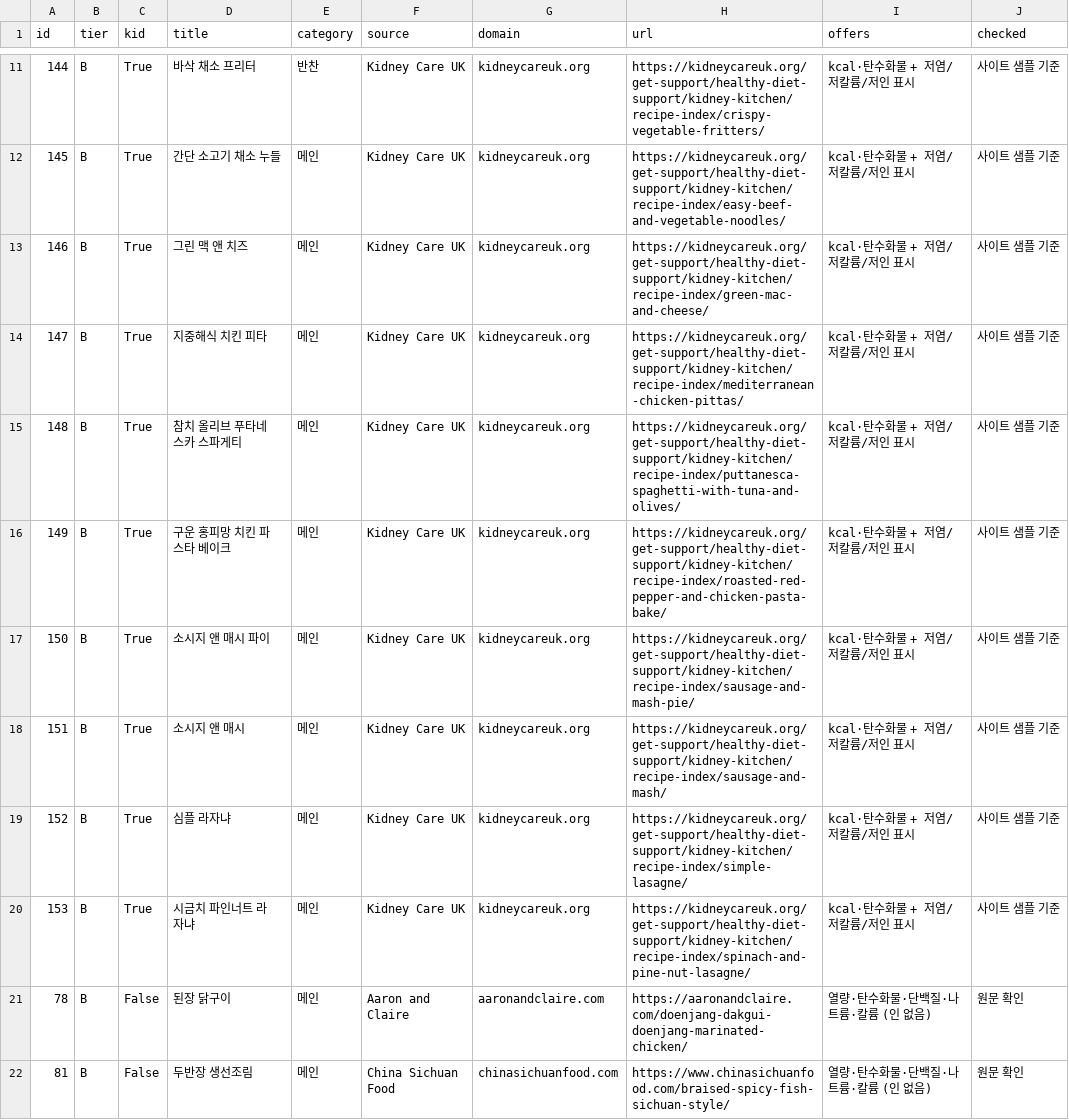
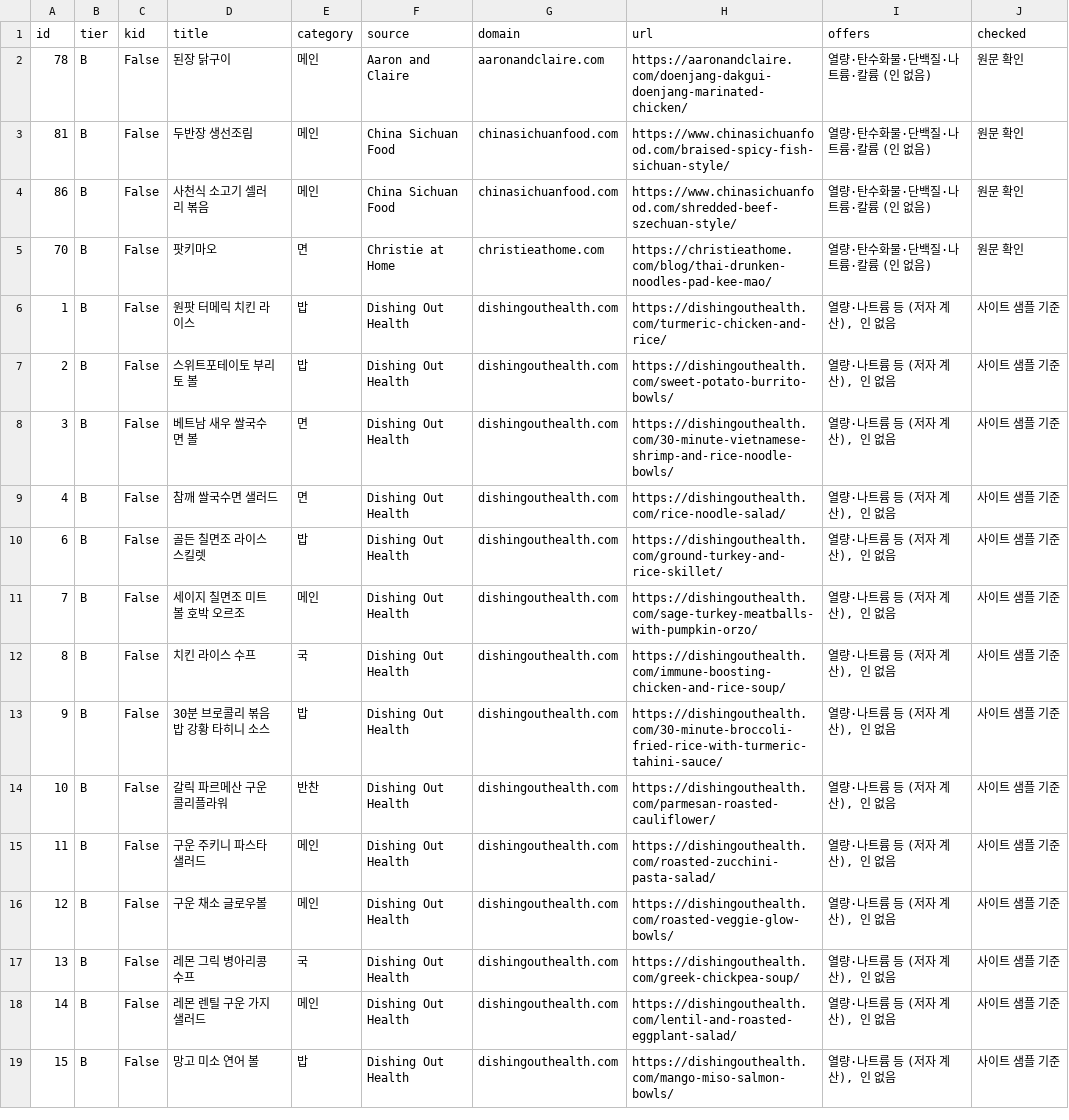
Before and after one commit to Movtrength/recipe-book, a CSV file: reports/nutrition-gaps.csv, drawn as a sheet; only a part is shown, gaps mark what is left out; the shorter side is filled out with more unchanged rows; the diff covers the shown part only.

```diff
--- a/reports/nutrition-gaps.csv
+++ b/reports/nutrition-gaps.csv
@@ -11,11 +2 @@
-144,B,True,바삭 채소 프리터,반찬,Kidney Care UK,kidneycareuk.org,https://kidneycareuk.org/get-support/healthy-diet-support/kidney-kitchen/recipe-index/crispy-vegetable-fritters/,kcal·탄수화물 + 저염/저칼륨/저인 표시,사이트 샘플 기준
-145,B,True,간단 소고기 채소 누들,메인,Kidney Care UK,kidneycareuk.org,https://kidneycareuk.org/get-support/healthy-diet-support/kidney-kitchen/recipe-index/easy-beef-and-vegetable-noodles/,kcal·탄수화물 + 저염/저칼륨/저인 표시,사이트 샘플 기준
-146,B,True,그린 맥 앤 치즈,메인,Kidney Care UK,kidneycareuk.org,https://kidneycareuk.org/get-support/healthy-diet-support/kidney-kitchen/recipe-index/green-mac-and-cheese/,kcal·탄수화물 + 저염/저칼륨/저인 표시,사이트 샘플 기준
-147,B,True,지중해식 치킨 피타,메인,Kidney Care UK,kidneycareuk.org,https://kidneycareuk.org/get-support/healthy-diet-support/kidney-kitchen/recipe-index/mediterranean-chicken-pittas/,kcal·탄수화물 + 저염/저칼륨/저인 표시,사이트 샘플 기준
-148,B,True,참치 올리브 푸타네스카 스파게티,메인,Kidney Care UK,kidneycareuk.org,https://kidneycareuk.org/get-support/healthy-diet-support/kidney-kitchen/recipe-index/puttanesca-spaghetti-with-tuna-and-olives/,kcal·탄수화물 + 저염/저칼륨/저인 표시,사이트 샘플 기준
-149,B,True,구운 홍피망 치킨 파스타 베이크,메인,Kidney Care UK,kidneycareuk.org,https://kidneycareuk.org/get-support/healthy-diet-support/kidney-kitchen/recipe-index/roasted-red-pepper-and-chicken-pasta-bake/,kcal·탄수화물 + 저염/저칼륨/저인 표시,사이트 샘플 기준
-150,B,True,소시지 앤 매시 파이,메인,Kidney Care UK,kidneycareuk.org,https://kidneycareuk.org/get-support/healthy-diet-support/kidney-kitchen/recipe-index/sausage-and-mash-pie/,kcal·탄수화물 + 저염/저칼륨/저인 표시,사이트 샘플 기준
-151,B,True,소시지 앤 매시,메인,Kidney Care UK,kidneycareuk.org,https://kidneycareuk.org/get-support/healthy-diet-support/kidney-kitchen/recipe-index/sausage-and-mash/,kcal·탄수화물 + 저염/저칼륨/저인 표시,사이트 샘플 기준
-152,B,True,심플 라자냐,메인,Kidney Care UK,kidneycareuk.org,https://kidneycareuk.org/get-support/healthy-diet-support/kidney-kitchen/recipe-index/simple-lasagne/,kcal·탄수화물 + 저염/저칼륨/저인 표시,사이트 샘플 기준
-153,B,True,시금치 파인너트 라자냐,메인,Kidney Care UK,kidneycareuk.org,https://kidneycareuk.org/get-support/healthy-diet-support/kidney-kitchen/recipe-index/spinach-and-pine-nut-lasagne/,kcal·탄수화물 + 저염/저칼륨/저인 표시,사이트 샘플 기준
 78,B,False,된장 닭구이,메인,Aaron and Claire,aaronandclaire.com,https://aaronandclaire.com/doenjang-dakgui-doenjang-marinated-chicken/,열량·탄수화물·단백질·나트륨·칼륨 (인 없음),원문 확인
```
Also changed, not shown: 9 removed rows elsewhere in this file, 4 other files.
